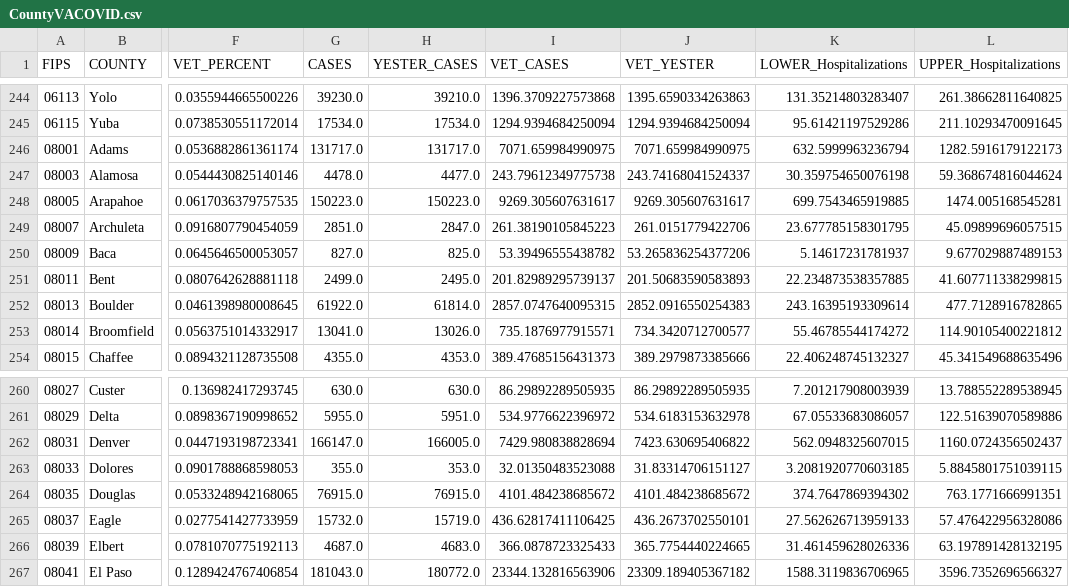
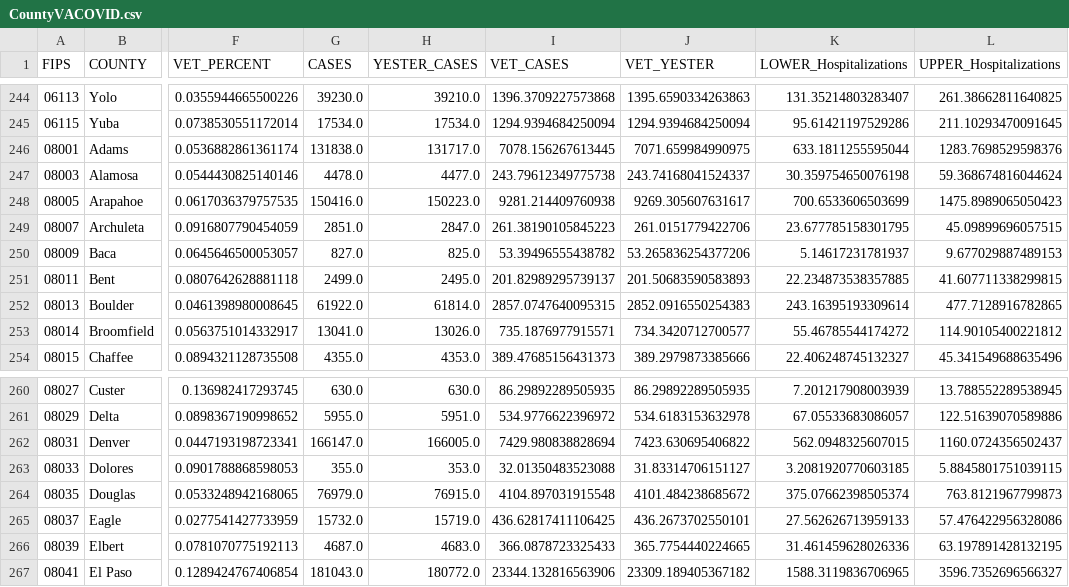
Before and after one commit to trebbag/VACovid, a CSV file: CountyVACOVID.csv, drawn as a sheet; only a part is shown, gaps mark what is left out; the diff names each change by its address in the sheet, - before the commit and + after, or states it on an @@ line.

```diff
--- a/CountyVACOVID.csv
+++ b/CountyVACOVID.csv
-G246 (CASES): 131717.0
+G246 (CASES): 131838.0
-I246 (VET_CASES): 7071.659984990975
+I246 (VET_CASES): 7078.156267613445
-K246 (LOWER_Hospitalizations): 632.5999963236794
+K246 (LOWER_Hospitalizations): 633.1811255595044
-L246 (UPPER_Hospitalizations): 1282.5916179122173
+L246 (UPPER_Hospitalizations): 1283.7698529598376
-G248 (CASES): 150223.0
+G248 (CASES): 150416.0
-I248 (VET_CASES): 9269.305607631617
+I248 (VET_CASES): 9281.214409760938
-K248 (LOWER_Hospitalizations): 699.7543465919885
+K248 (LOWER_Hospitalizations): 700.6533606503699
-L248 (UPPER_Hospitalizations): 1474.005168545281
+L248 (UPPER_Hospitalizations): 1475.8989065050423
-G264 (CASES): 76915.0
+G264 (CASES): 76979.0
-I264 (VET_CASES): 4101.484238685672
+I264 (VET_CASES): 4104.897031915548
-K264 (LOWER_Hospitalizations): 374.7647869394302
+K264 (LOWER_Hospitalizations): 375.07662398505374
-L264 (UPPER_Hospitalizations): 763.1771666991351
+L264 (UPPER_Hospitalizations): 763.8121967799873
```
Also changed, not shown: CCTVAChart2.csv, VAChart.csv.
